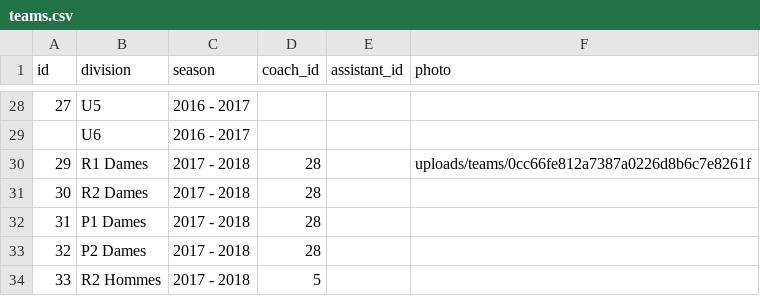
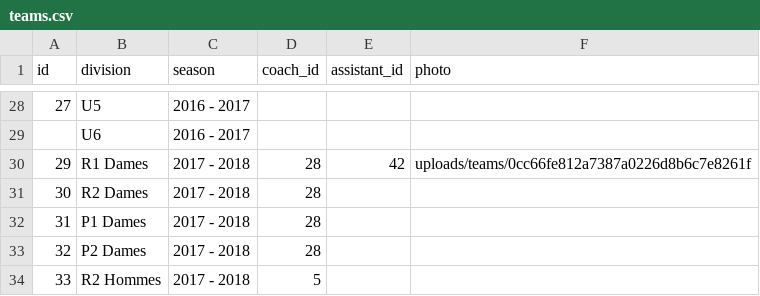
Before and after one commit to MrCaktuz/PFE, a CSV file: laravel/database/seeds/csv/teams.csv, drawn as a sheet; only a part is shown, gaps mark what is left out.

Commit message:
Implemented practices table, admin & display on single team page

```diff
--- a/laravel/database/seeds/csv/teams.csv
+++ b/laravel/database/seeds/csv/teams.csv
@@ -29,3 +29,3 @@ id;division;season;coach_id;assistant_id;photo
 ;U6;2016 - 2017;;;
-29;R1 Dames;2017 - 2018;28;;uploads/teams/0cc66fe812a7387a0226d8b6c7e8261f
+29;R1 Dames;2017 - 2018;28;42;uploads/teams/0cc66fe812a7387a0226d8b6c7e8261f
 30;R2 Dames;2017 - 2018;28;;
```
Also changed, not shown: 17 other files.
